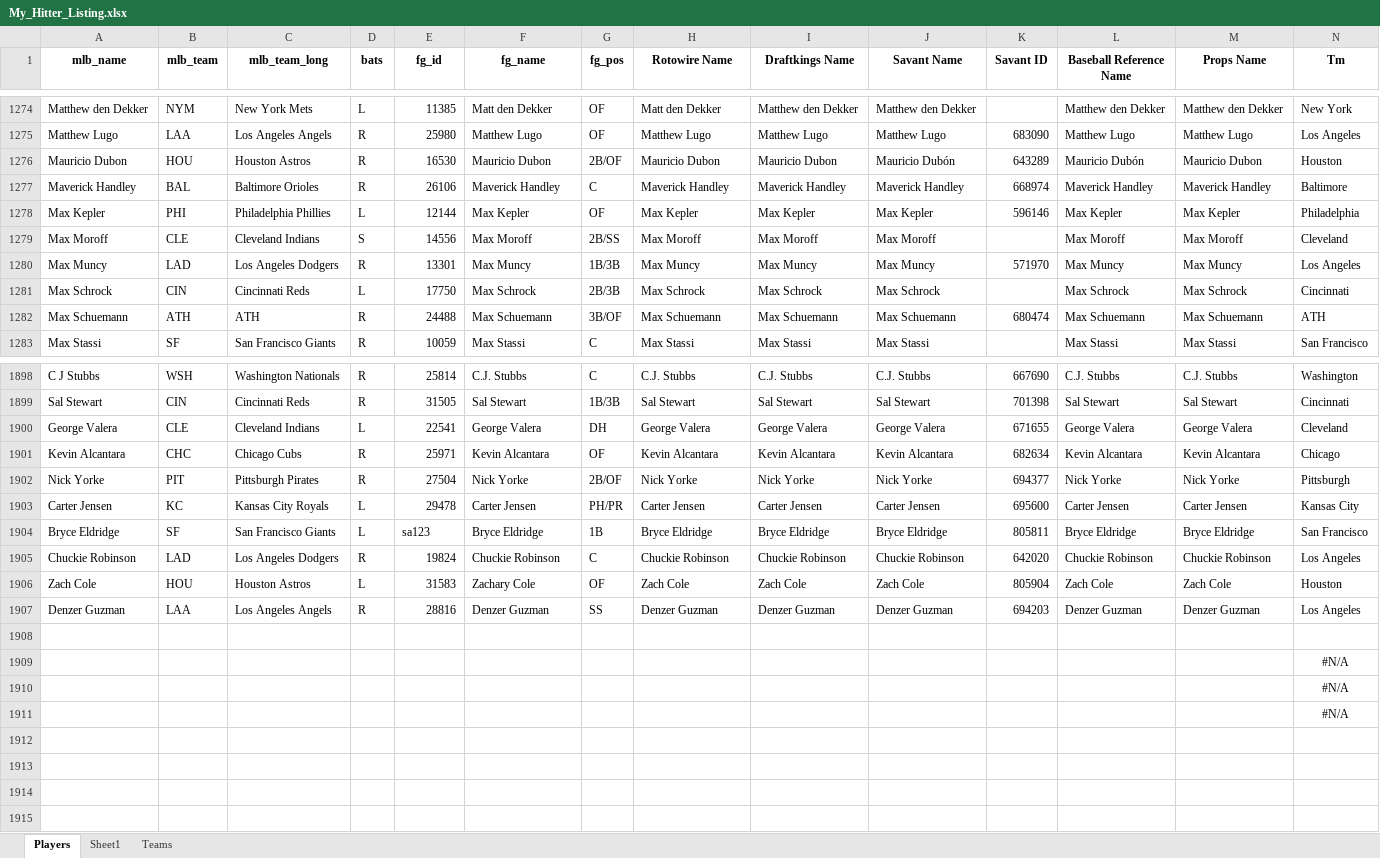
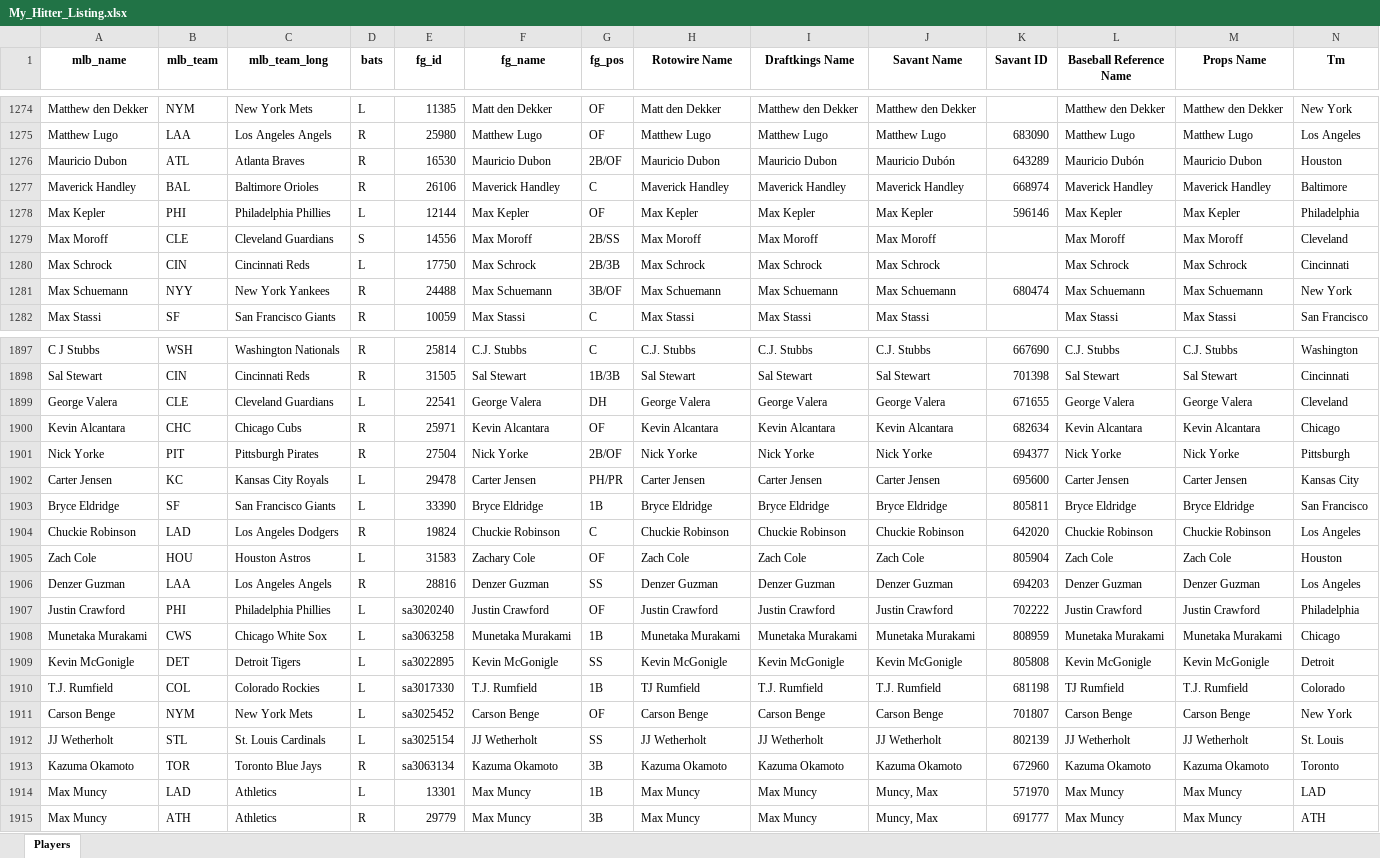
Before and after one commit to mtdewrocks/sports-analytics, an Excel workbook: backend/data/mlb/My_Hitter_Listing.xlsx, sheet Players, drawn as a sheet; only a part is shown, gaps mark what is left out; values as stored, in another font and other column widths than the file's, no borders; removed rows and columns are numbered as before the commit, all else as after; the diff covers the shown part only; the diff names each change by its address in the sheet, - before the commit and + after, or states it on an @@ line.

```diff
--- a/backend/data/mlb/My_Hitter_Listing.xlsx (sheet Players)
+++ b/backend/data/mlb/My_Hitter_Listing.xlsx (sheet Players)
-sheet tab: Sheet1
-sheet tab: Teams
-B1276 (mlb_team): HOU
+B1276 (mlb_team): ATL
-C1276 (mlb_team_long): Houston Astros
+C1276 (mlb_team_long): Atlanta Braves
-C1279 (mlb_team_long): Cleveland Indians
+C1279 (mlb_team_long): Cleveland Guardians
-row 1280: Max Muncy | LAD | Los Angeles Dodgers | R | 13301 | Max Muncy | 1B/3B | Max Muncy | Max Muncy | Max Muncy | 571970 | Max Muncy | Max Muncy | Los Angeles
-B1281 (mlb_team): ATH
+B1281 (mlb_team): NYY
-C1281 (mlb_team_long): ATH
+C1281 (mlb_team_long): New York Yankees
-N1281 (Tm): ATH
+N1281 (Tm): New York
-C1899 (mlb_team_long): Cleveland Indians
+C1899 (mlb_team_long): Cleveland Guardians
-E1903 (fg_id): sa123
+E1903 (fg_id): 33390
-row 1907: (empty)
+row 1907: Justin Crawford | PHI | Philadelphia Phillies | L | sa3020240 | Justin Crawford | OF | Justin Crawford | Justin Crawford | Justin Crawford | 702222 | Justin Crawford | Justin Crawford | Philadelphia
-row 1909:  |  |  |  |  |  |  |  |  |  |  |  |  | #N/A
-row 1910:  |  |  |  |  |  |  |  |  |  |  |  |  | #N/A
-row 1911:  |  |  |  |  |  |  |  |  |  |  |  |  | #N/A
+row 1908: Munetaka Murakami | CWS | Chicago White Sox | L | sa3063258 | Munetaka Murakami | 1B | Munetaka Murakami | Munetaka Murakami | Munetaka Murakami | 808959 | Munetaka Murakami | Munetaka Murakami | Chicago
+row 1909: Kevin McGonigle | DET | Detroit Tigers | L | sa3022895 | Kevin McGonigle | SS | Kevin McGonigle | Kevin McGonigle | Kevin McGonigle | 805808 | Kevin McGonigle | Kevin McGonigle | Detroit
+row 1910: T.J. Rumfield | COL | Colorado Rockies | L | sa3017330 | T.J. Rumfield | 1B | TJ Rumfield | T.J. Rumfield | T.J. Rumfield | 681198 | TJ Rumfield | T.J. Rumfield | Colorado
+row 1911: Carson Benge | NYM | New York Mets | L | sa3025452 | Carson Benge | OF | Carson Benge | Carson Benge | Carson Benge | 701807 | Carson Benge | Carson Benge | New York
+row 1912: JJ Wetherholt | STL | St. Louis Cardinals | L | sa3025154 | JJ Wetherholt | SS | JJ Wetherholt | JJ Wetherholt | JJ Wetherholt | 802139 | JJ Wetherholt | JJ Wetherholt | St. Louis
+row 1913: Kazuma Okamoto | TOR | Toronto Blue Jays | R | sa3063134 | Kazuma Okamoto | 3B | Kazuma Okamoto | Kazuma Okamoto | Kazuma Okamoto | 672960 | Kazuma Okamoto | Kazuma Okamoto | Toronto
+row 1914: Max Muncy | LAD | Athletics | L | 13301 | Max Muncy | 1B | Max Muncy | Max Muncy | Muncy, Max | 571970 | Max Muncy | Max Muncy | LAD
+row 1915: Max Muncy | ATH | Athletics | R | 29779 | Max Muncy | 3B | Max Muncy | Max Muncy | Muncy, Max | 691777 | Max Muncy | Max Muncy | ATH
```
Also changed, not shown: 432 edited cells elsewhere in this sheet, formulas that keep their value, backend/data/mlb/Combined_Daily_Data.xlsx, backend/data/mlb/Last_Week_Stats.xlsx, 9 other files.
